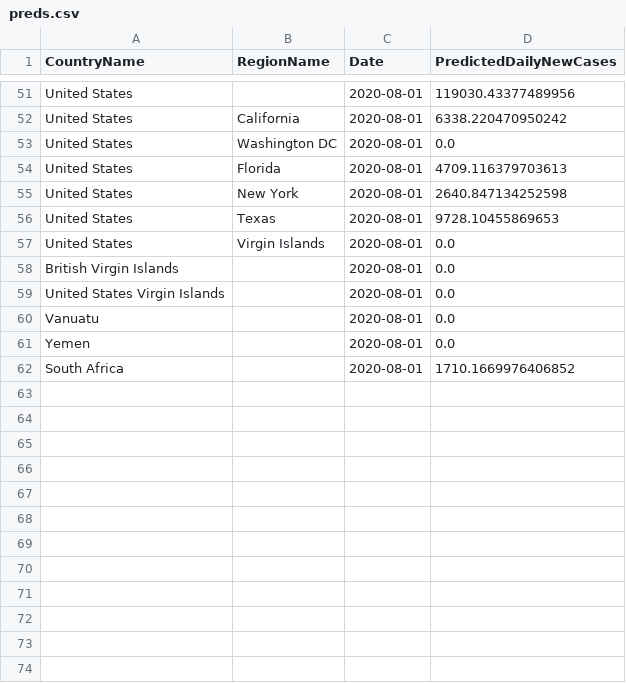
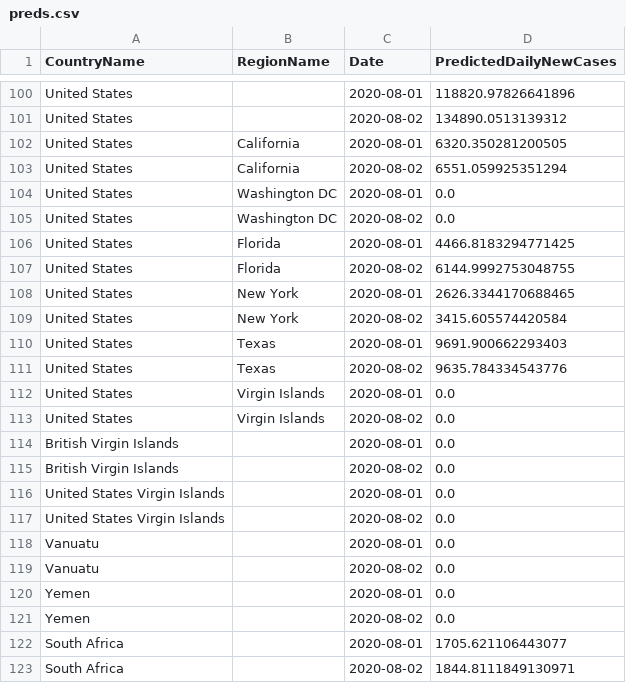
Before and after one commit to nathanhoang5/covid-xprize, a CSV file: tmp_predictions_for_prescriptions/preds.csv, drawn as a sheet; only a part is shown, gaps mark what is left out; addresses are those after the commit; the diff covers the shown part only; the diff names each change by its address in the sheet, - before the commit and + after, or states it on an @@ line.

```diff
--- a/tmp_predictions_for_prescriptions/preds.csv
+++ b/tmp_predictions_for_prescriptions/preds.csv
-D100 (PredictedDailyNewCases): 119030.43377489956
+D100 (PredictedDailyNewCases): 118820.97826641896
+row 101: United States |  | 2020-08-02 | 134890.0513139312
-D102 (PredictedDailyNewCases): 6338.220470950242
+D102 (PredictedDailyNewCases): 6320.350281200505
+row 103: United States | California | 2020-08-02 | 6551.059925351294
+row 105: United States | Washington DC | 2020-08-02 | 0.0
-D106 (PredictedDailyNewCases): 4709.116379703613
+D106 (PredictedDailyNewCases): 4466.8183294771425
+row 107: United States | Florida | 2020-08-02 | 6144.9992753048755
-D108 (PredictedDailyNewCases): 2640.847134252598
+D108 (PredictedDailyNewCases): 2626.3344170688465
+row 109: United States | New York | 2020-08-02 | 3415.605574420584
-D110 (PredictedDailyNewCases): 9728.10455869653
+D110 (PredictedDailyNewCases): 9691.900662293403
+row 111: United States | Texas | 2020-08-02 | 9635.784334543776
+row 113: United States | Virgin Islands | 2020-08-02 | 0.0
+row 115: British Virgin Islands |  | 2020-08-02 | 0.0
+row 117: United States Virgin Islands |  | 2020-08-02 | 0.0
+row 119: Vanuatu |  | 2020-08-02 | 0.0
+row 121: Yemen |  | 2020-08-02 | 0.0
-D122 (PredictedDailyNewCases): 1710.1669976406852
+D122 (PredictedDailyNewCases): 1705.621106443077
+row 123: South Africa |  | 2020-08-02 | 1844.8111849130971
```
Also changed, not shown: 49 added rows and 4 edited cells elsewhere in this file, 2 other files.
